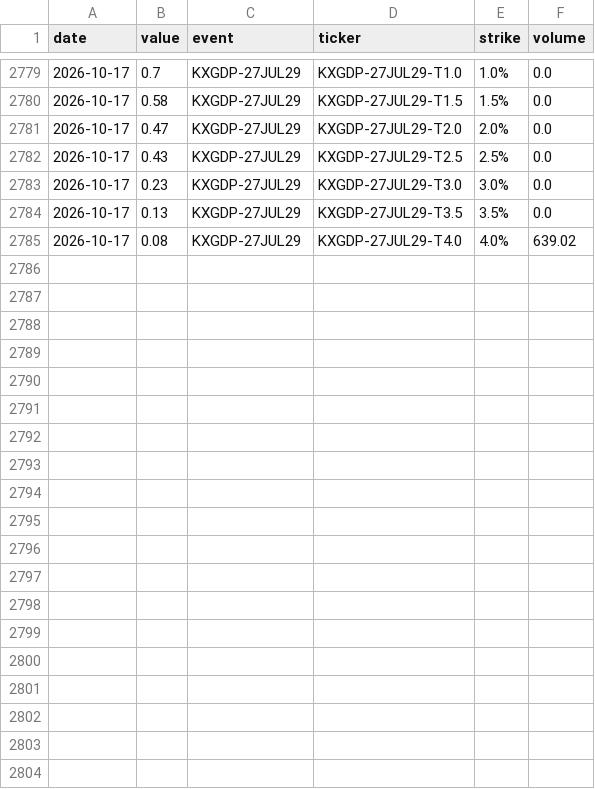
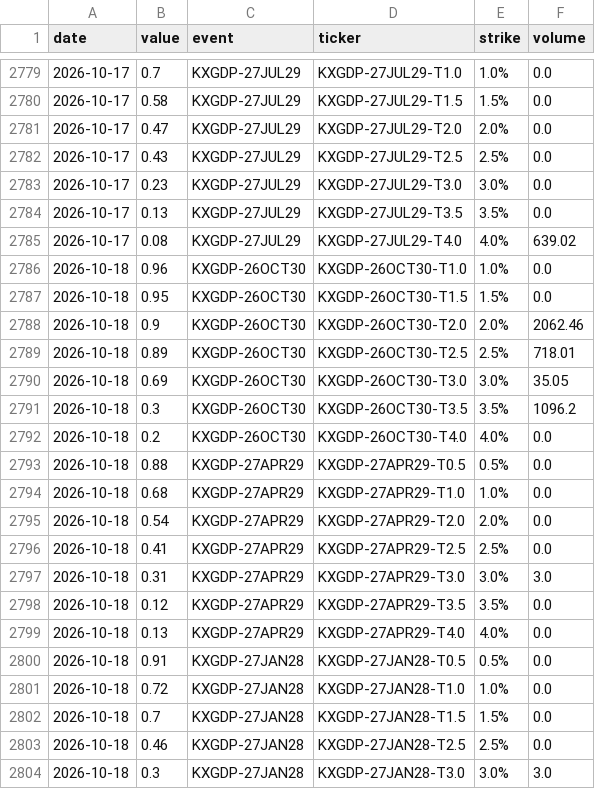
Before and after one commit to fcela/frb-heat-index, a CSV file: data/predmarkets/gdp_quarterly.csv, drawn as a sheet; only a part is shown, gaps mark what is left out; the diff covers the shown part only; the diff names each change by its address in the sheet, - before the commit and + after, or states it on an @@ line.

```diff
--- a/data/predmarkets/gdp_quarterly.csv
+++ b/data/predmarkets/gdp_quarterly.csv
+row 2786: 2026-10-18 | 0.96 | KXGDP-26OCT30 | KXGDP-26OCT30-T1.0 | 1.0% | 0.0
+row 2787: 2026-10-18 | 0.95 | KXGDP-26OCT30 | KXGDP-26OCT30-T1.5 | 1.5% | 0.0
+row 2788: 2026-10-18 | 0.9 | KXGDP-26OCT30 | KXGDP-26OCT30-T2.0 | 2.0% | 2062.46
+row 2789: 2026-10-18 | 0.89 | KXGDP-26OCT30 | KXGDP-26OCT30-T2.5 | 2.5% | 718.01
+row 2790: 2026-10-18 | 0.69 | KXGDP-26OCT30 | KXGDP-26OCT30-T3.0 | 3.0% | 35.05
+row 2791: 2026-10-18 | 0.3 | KXGDP-26OCT30 | KXGDP-26OCT30-T3.5 | 3.5% | 1096.2
+row 2792: 2026-10-18 | 0.2 | KXGDP-26OCT30 | KXGDP-26OCT30-T4.0 | 4.0% | 0.0
+row 2793: 2026-10-18 | 0.88 | KXGDP-27APR29 | KXGDP-27APR29-T0.5 | 0.5% | 0.0
+row 2794: 2026-10-18 | 0.68 | KXGDP-27APR29 | KXGDP-27APR29-T1.0 | 1.0% | 0.0
+row 2795: 2026-10-18 | 0.54 | KXGDP-27APR29 | KXGDP-27APR29-T2.0 | 2.0% | 0.0
+row 2796: 2026-10-18 | 0.41 | KXGDP-27APR29 | KXGDP-27APR29-T2.5 | 2.5% | 0.0
+row 2797: 2026-10-18 | 0.31 | KXGDP-27APR29 | KXGDP-27APR29-T3.0 | 3.0% | 3.0
+row 2798: 2026-10-18 | 0.12 | KXGDP-27APR29 | KXGDP-27APR29-T3.5 | 3.5% | 0.0
+row 2799: 2026-10-18 | 0.13 | KXGDP-27APR29 | KXGDP-27APR29-T4.0 | 4.0% | 0.0
+row 2800: 2026-10-18 | 0.91 | KXGDP-27JAN28 | KXGDP-27JAN28-T0.5 | 0.5% | 0.0
+row 2801: 2026-10-18 | 0.72 | KXGDP-27JAN28 | KXGDP-27JAN28-T1.0 | 1.0% | 0.0
+row 2802: 2026-10-18 | 0.7 | KXGDP-27JAN28 | KXGDP-27JAN28-T1.5 | 1.5% | 0.0
+row 2803: 2026-10-18 | 0.46 | KXGDP-27JAN28 | KXGDP-27JAN28-T2.5 | 2.5% | 0.0
+row 2804: 2026-10-18 | 0.3 | KXGDP-27JAN28 | KXGDP-27JAN28-T3.0 | 3.0% | 3.0
```
Also changed, not shown: 11 added rows elsewhere in this file, data/predmarkets/cpi_yoy.csv, data/predmarkets/fomc_decision.csv, 12 other files.
